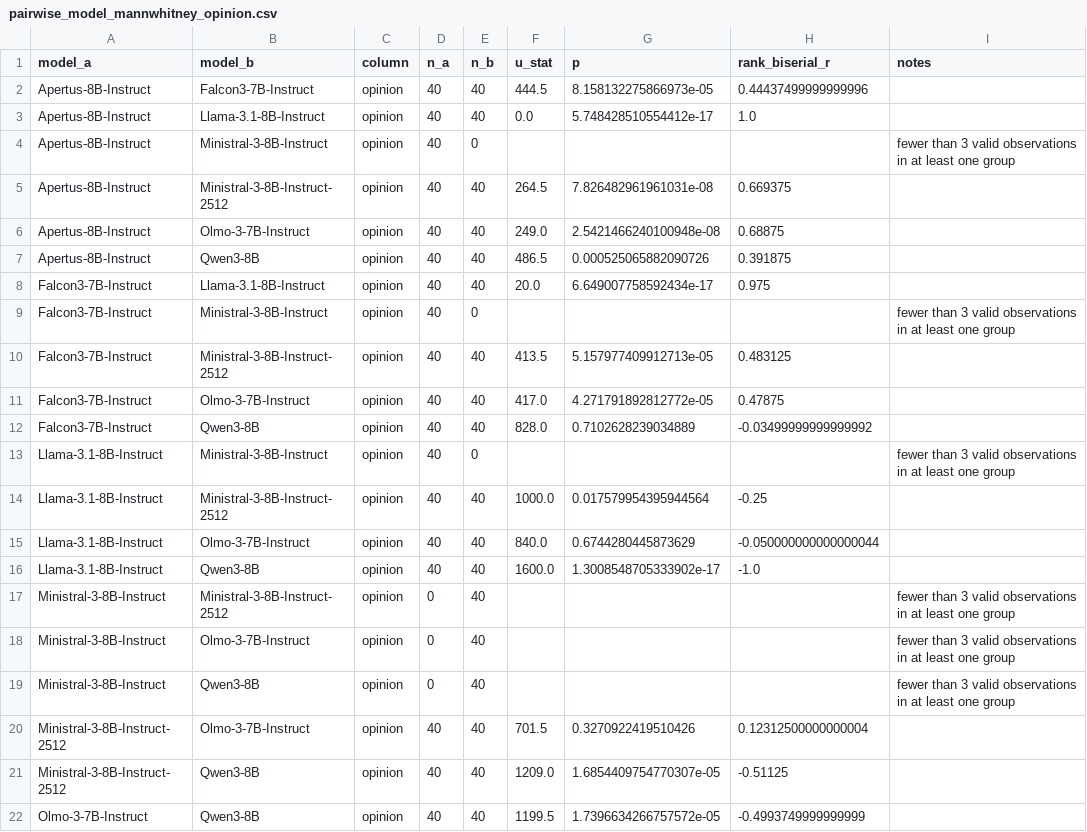
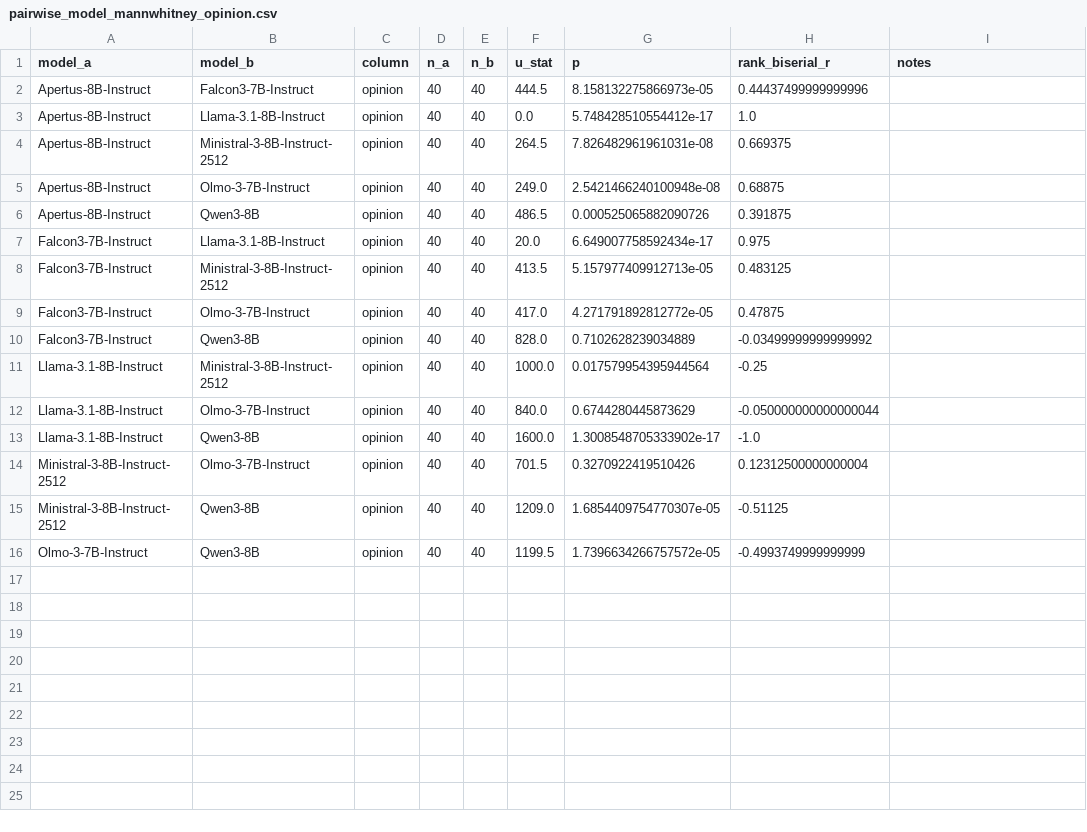
Before and after one commit to marcostranisci/external-validation, a CSV file: data_analysis/pvq/pairwise_model_mannwhitney_opinion.csv, drawn as a sheet; the diff names each change by its address in the sheet, - before the commit and + after, or states it on an @@ line.

```diff
--- a/data_analysis/pvq/pairwise_model_mannwhitney_opinion.csv
+++ b/data_analysis/pvq/pairwise_model_mannwhitney_opinion.csv
-row 4: Apertus-8B-Instruct | Ministral-3-8B-Instruct | opinion | 40 | 0 |  |  |  | fewer than 3 valid observations in at least one group
-row 9: Falcon3-7B-Instruct | Ministral-3-8B-Instruct | opinion | 40 | 0 |  |  |  | fewer than 3 valid observations in at least one group
-row 13: Llama-3.1-8B-Instruct | Ministral-3-8B-Instruct | opinion | 40 | 0 |  |  |  | fewer than 3 valid observations in at least one group
-row 17: Ministral-3-8B-Instruct | Ministral-3-8B-Instruct-2512 | opinion | 0 | 40 |  |  |  | fewer than 3 valid observations in at least one group
-row 18: Ministral-3-8B-Instruct | Olmo-3-7B-Instruct | opinion | 0 | 40 |  |  |  | fewer than 3 valid observations in at least one group
-row 19: Ministral-3-8B-Instruct | Qwen3-8B | opinion | 0 | 40 |  |  |  | fewer than 3 valid observations in at least one group
```
Also changed, not shown: data_analysis/mft/between_model_correlations_opinion.csv, data_analysis/mft/pairwise_model_mannwhitney_external_opinion.csv, 21 other files.
